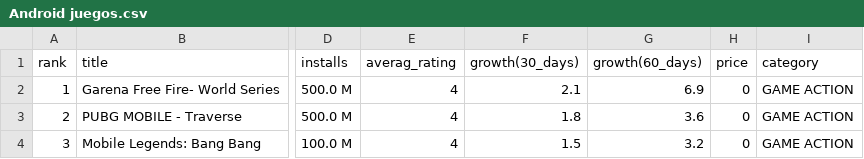
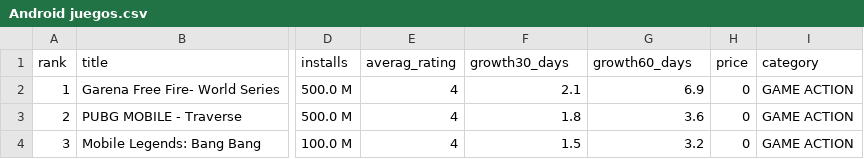
Before and after one commit to Monnlade/Practica-2, a CSV file: Android juegos.csv, drawn as a sheet; only a part is shown, gaps mark what is left out; the diff names each change by its address in the sheet, - before the commit and + after, or states it on an @@ line.

Commit message:
Update Android juegos.csv

```diff
--- a/Android juegos.csv
+++ b/Android juegos.csv
-F1: growth(30_days)
+F1: growth30_days
-G1: growth(60_days)
+G1: growth60_days
```
